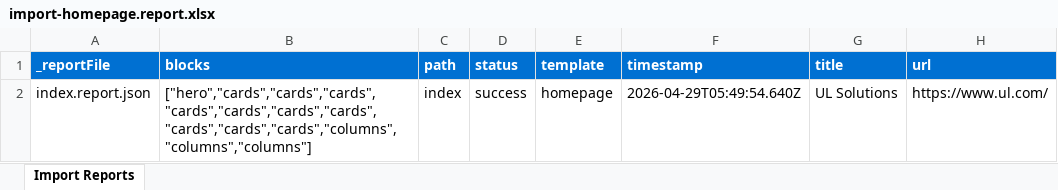
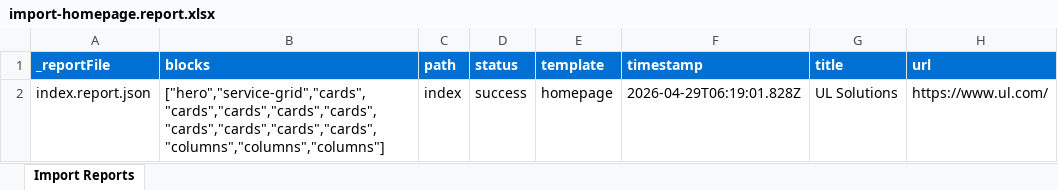
Before and after one commit to rajankumar05/ul-demo, an Excel workbook: tools/importer/reports/import-homepage.report.xlsx, sheet Import Reports, drawn as a sheet; values as stored, in another font and other column widths than the file's, no borders; the diff names each change by its address in the sheet, - before the commit and + after, or states it on an @@ line.

Commit message:
Add service-grid block, update importer
Automated migration updates generated by Experience Modernization Agent.

Changed files (7):
- blocks/service-grid/service-grid.css
- blocks/service-grid/service-grid.js
- tools/importer/import-homepage.bundle.js
- tools/importer/import-homepage.js
- tools/importer/parsers/service-grid.js
- tools/importer/reports/import-homepage.report.xlsx
- tools/importer/reports/index.report.json

```diff
--- a/tools/importer/reports/import-homepage.report.xlsx (sheet Import Reports)
+++ b/tools/importer/reports/import-homepage.report.xlsx (sheet Import Reports)
-B2 (blocks): ["hero","cards","cards","cards","cards","cards","cards","cards","cards","cards","cards","columns","columns","columns"]
+B2 (blocks): ["hero","service-grid","cards","cards","cards","cards","cards","cards","cards","cards","cards","columns","columns","columns"]
-F2 (timestamp): 2026-04-29T05:49:54.640Z
+F2 (timestamp): 2026-04-29T06:19:01.828Z
```
Also changed, not shown: 6 other files.
